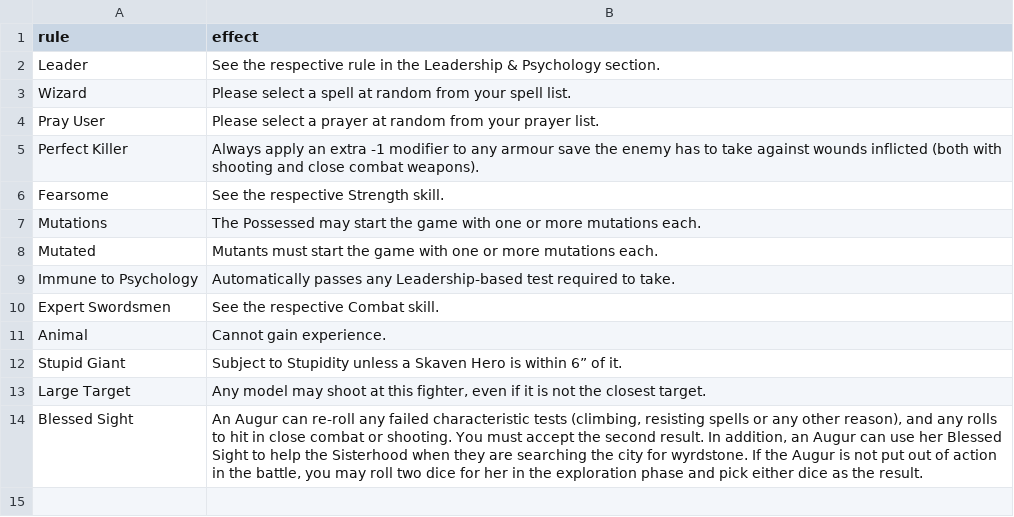
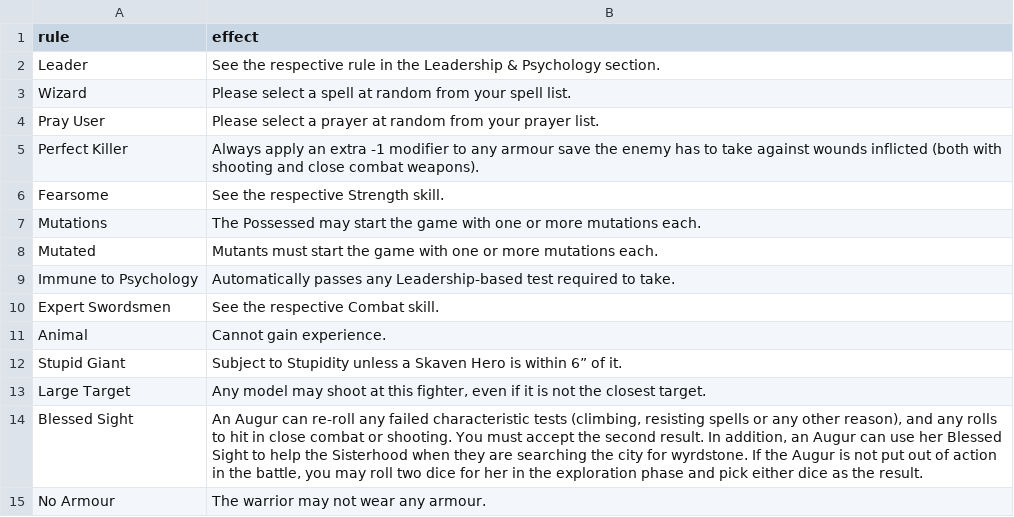
Before and after one commit to Labernator/MordheimWarbandConfigurator, a CSV file: src/static/data/Rules.csv, drawn as a sheet.

```diff
--- a/src/static/data/Rules.csv
+++ b/src/static/data/Rules.csv
@@ -14 +14,2 @@ Large Target;Any model may shoot at this fighter, even if it is not the closest
 Blessed Sight;An Augur can re-roll any failed characteristic tests (climbing, resisting spells or any other reason), and any rolls to hit in close combat or shooting. You must accept the second result. In addition, an Augur can use her Blessed Sight to help the Sisterhood when they are searching the city for wyrdstone. If the Augur is not put out of action in the battle, you may roll two dice for her in the exploration phase and pick either dice as the result.
+No Armour;The warrior may not wear any armour.
```
Also changed, not shown: src/static/data/Spells.csv, src/static/data/Units.csv, 7 other files.
